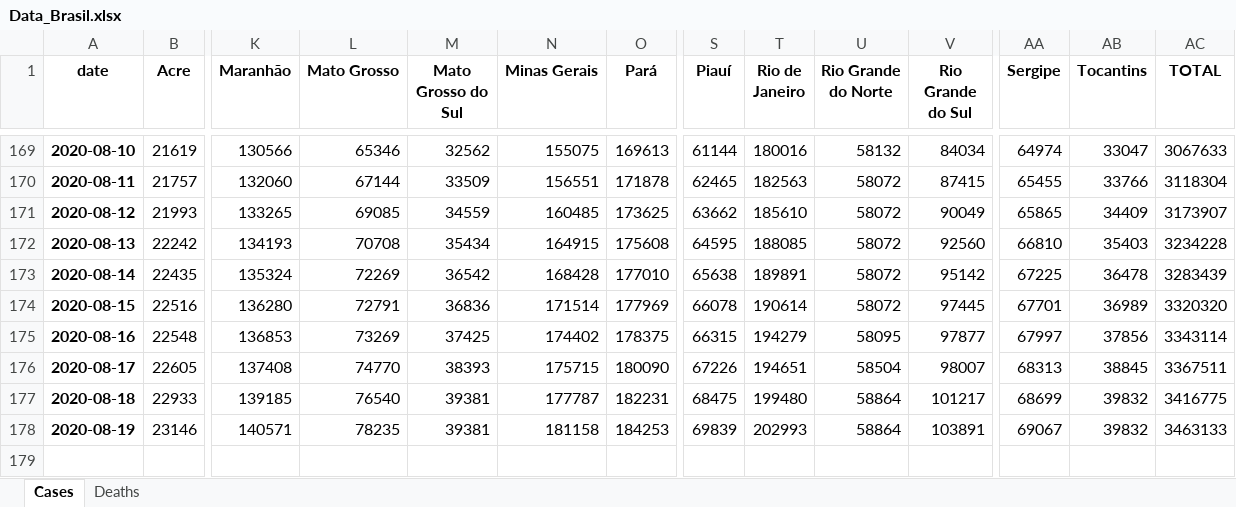
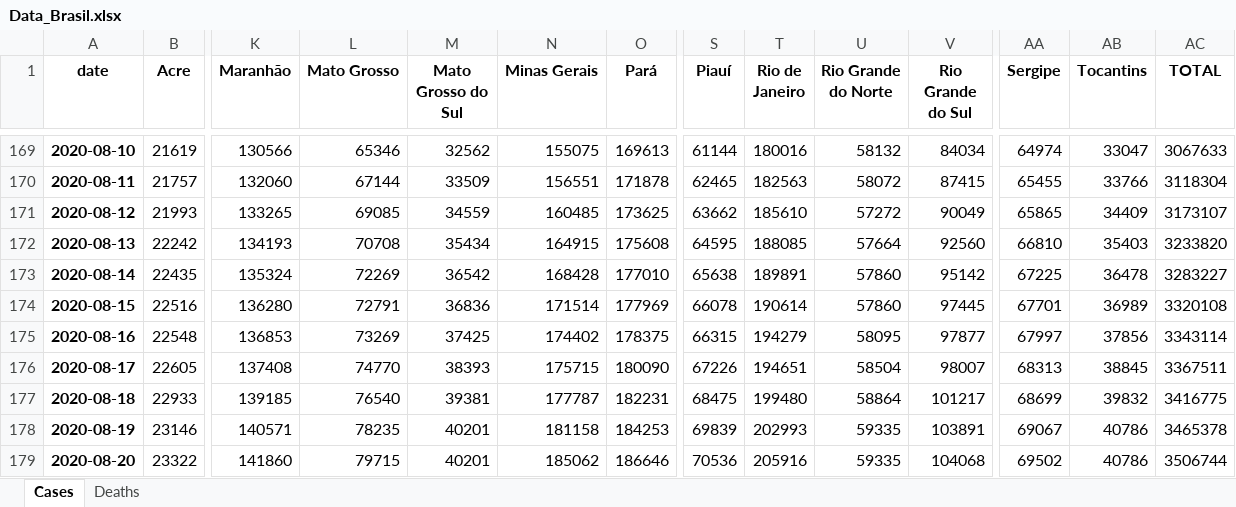
Before and after one commit to allissondantas/BIOCOMSC-COVID19-MAT2PY, an Excel workbook: data/Data_Brasil.xlsx, sheet Cases, drawn as a sheet; only a part is shown, gaps mark what is left out; values as stored, in another font and other column widths than the file's, no borders; rows hold the shown columns only; the diff names each change by its address in the sheet, - before the commit and + after, or states it on an @@ line.

```diff
--- a/data/Data_Brasil.xlsx (sheet Cases)
+++ b/data/Data_Brasil.xlsx (sheet Cases)
-U171 (Rio Grande do Norte): 58072
+U171 (Rio Grande do Norte): 57272
-AC171 (TOTAL): 3173907
+AC171 (TOTAL): 3173107
-U172 (Rio Grande do Norte): 58072
+U172 (Rio Grande do Norte): 57664
-AC172 (TOTAL): 3234228
+AC172 (TOTAL): 3233820
-U173:U174 (Rio Grande do Norte): 58072
+U173:U174 (Rio Grande do Norte): 57860
-AC173 (TOTAL): 3283439
+AC173 (TOTAL): 3283227
-AC174 (TOTAL): 3320320
+AC174 (TOTAL): 3320108
-M178 (Mato Grosso do Sul): 39381
+M178 (Mato Grosso do Sul): 40201
-U178 (Rio Grande do Norte): 58864
+U178 (Rio Grande do Norte): 59335
-AB178 (Tocantins): 39832
+AB178 (Tocantins): 40786
-AC178 (TOTAL): 3463133
+AC178 (TOTAL): 3465378
+row 179: 2020-08-20 | 23322 | 141860 | 79715 | 40201 | 185062 | 186646 | 70536 | 205916 | 59335 | 104068 | 69502 | 40786 | 3506744
```
Also changed, not shown: sheet Deaths, data/cases-recife.xlsx, 55 other files.
